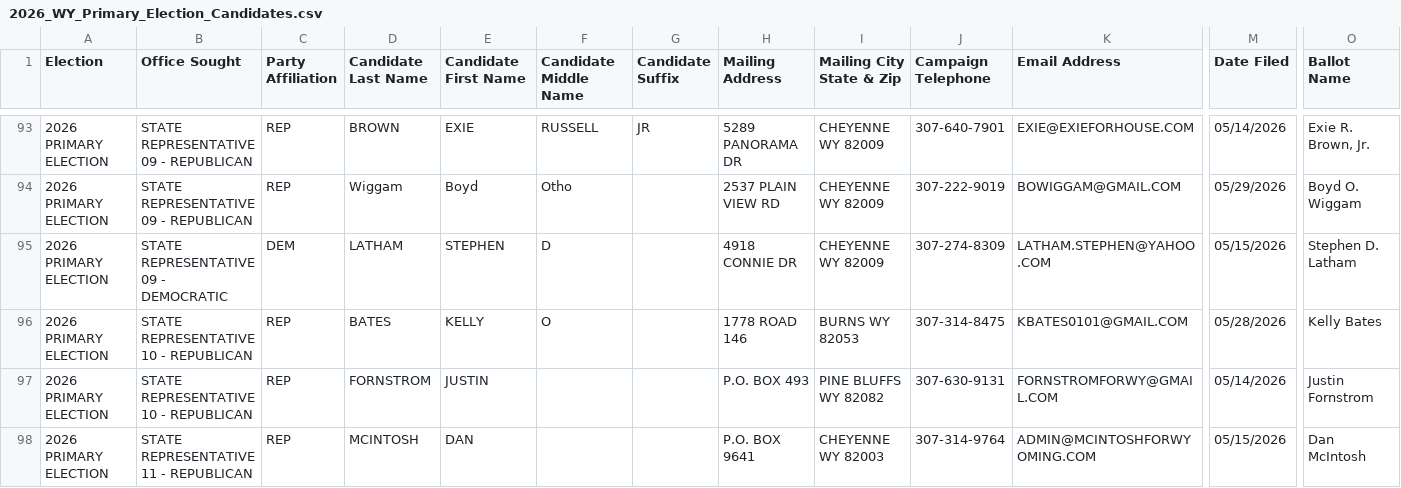
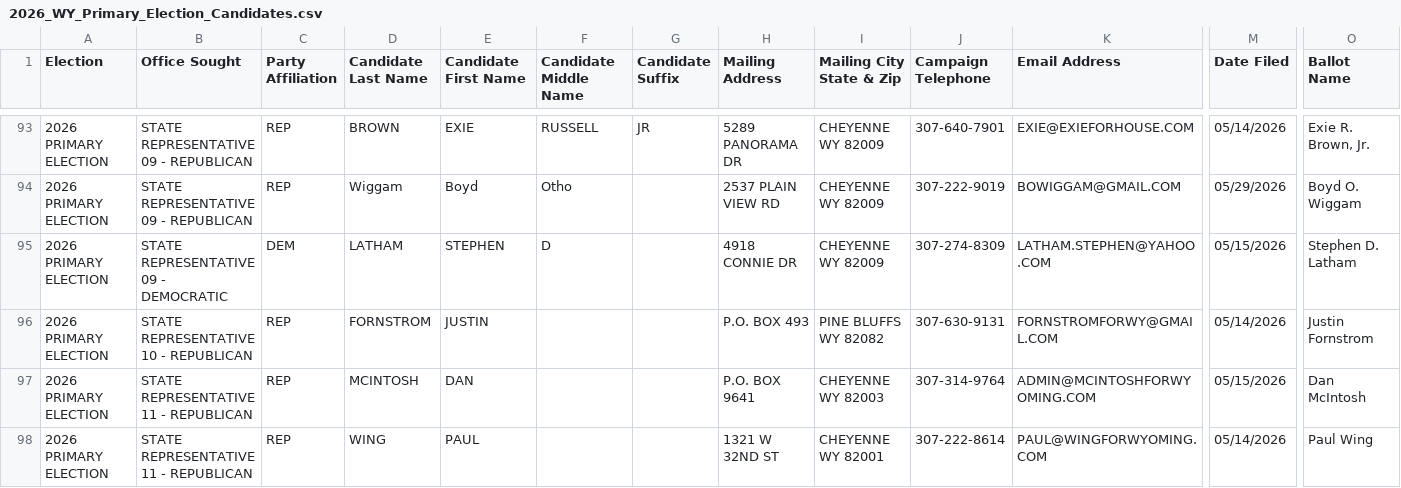
Before and after one commit to yincrash/wy_election_roster, a CSV file: 2026_WY_Primary_Election_Candidates.csv, drawn as a sheet; only a part is shown, gaps mark what is left out; the shorter side is filled out with more unchanged rows; rows hold the shown columns only; the diff names each change by its address in the sheet, - before the commit and + after, or states it on an @@ line.

```diff
--- a/2026_WY_Primary_Election_Candidates.csv
+++ b/2026_WY_Primary_Election_Candidates.csv
-row 96: 2026 PRIMARY ELECTION | STATE REPRESENTATIVE 10 - REPUBLICAN | REP | BATES | KELLY | O |  | 1778 ROAD 146 | BURNS WY 82053 | 307-314-8475 | KBATES0101@GMAIL.COM | 05/28/2026 | Kelly Bates
```
Also changed, not shown: 1 other file.
